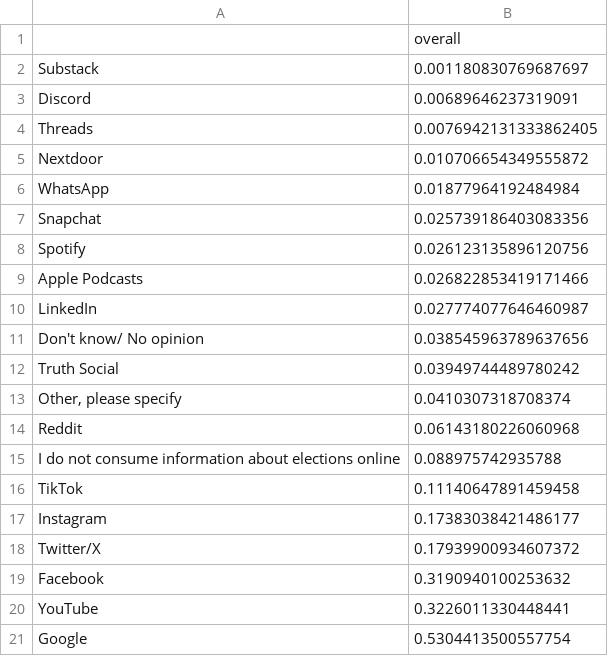
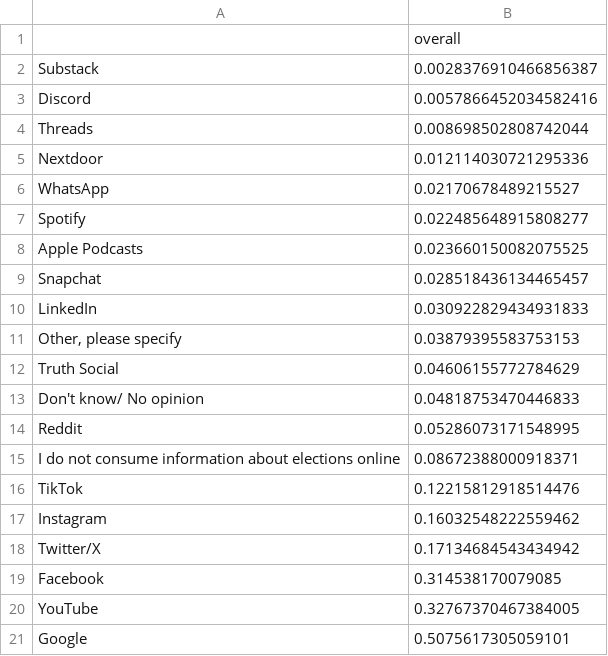
Before and after one commit to Bipartisan-Policy-Center/bpc-election-information-surveys, a CSV file: 2024/processed/BPC6.csv, drawn as a sheet.

```diff
--- a/2024/processed/BPC6.csv
+++ b/2024/processed/BPC6.csv
@@ -1,21 +1,21 @@
 ,overall
-Substack,0.001180830769687697
-Discord,0.00689646237319091
-Threads,0.0076942131333862405
-Nextdoor,0.010706654349555872
-WhatsApp,0.01877964192484984
-Snapchat,0.025739186403083356
-Spotify,0.026123135896120756
-Apple Podcasts,0.026822853419171466
-LinkedIn,0.027774077646460987
-Don't know/ No opinion,0.038545963789637656
-Truth Social,0.03949744489780242
-"Other, please specify",0.0410307318708374
-Reddit,0.06143180226060968
-I do not consume information about elections online,0.088975742935788
-TikTok,0.11140647891459458
-Instagram,0.17383038421486177
-Twitter/X,0.17939900934607372
-Facebook,0.3190940100253632
-YouTube,0.3226011330448441
-Google,0.5304413500557754
+Substack,0.0028376910466856387
+Discord,0.0057866452034582416
+Threads,0.008698502808742044
+Nextdoor,0.012114030721295336
+WhatsApp,0.02170678489215527
+Spotify,0.022485648915808277
+Apple Podcasts,0.023660150082075525
+Snapchat,0.028518436134465457
+LinkedIn,0.030922829434931833
+"Other, please specify",0.03879395583753153
+Truth Social,0.04606155772784629
+Don't know/ No opinion,0.04818753470446833
+Reddit,0.05286073171548995
+I do not consume information about elections online,0.08672388000918371
+TikTok,0.12215812918514476
+Instagram,0.16032548222559462
+Twitter/X,0.17134684543434942
+Facebook,0.314538170079085
+YouTube,0.32767370467384005
+Google,0.5075617305059101
```
Also changed, not shown: 2024/charts/info_topthree.csv, 2024/processed/BPC10.csv, 26 other files.
